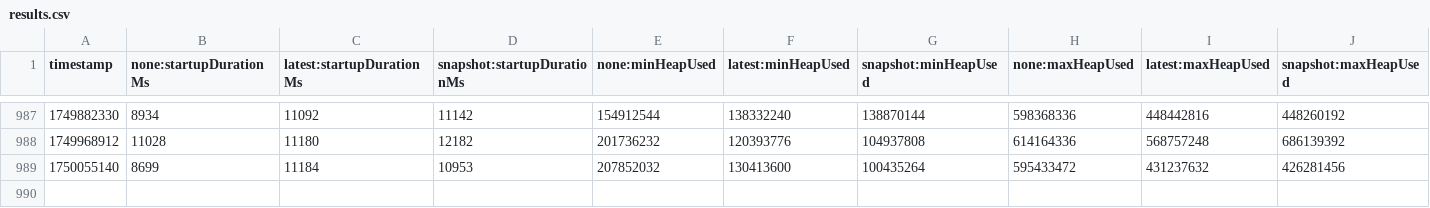
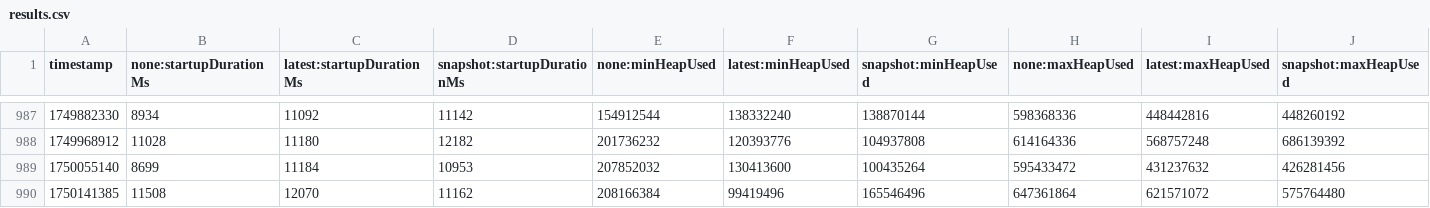
Before and after one commit to crossoverJie/opentelemetry-java-instrumentation, a CSV file: benchmark-overhead/results/release/results.csv, drawn as a sheet; only a part is shown, gaps mark what is left out; rows hold the shown columns only; the diff names each change by its address in the sheet, - before the commit and + after, or states it on an @@ line.

```diff
--- a/benchmark-overhead/results/release/results.csv
+++ b/benchmark-overhead/results/release/results.csv
+row 990: 1750141385 | 11508 | 12070 | 11162 | 208166384 | 99419496 | 165546496 | 647361864 | 621571072 | 575764480
```
Also changed, not shown: 1 other file.
